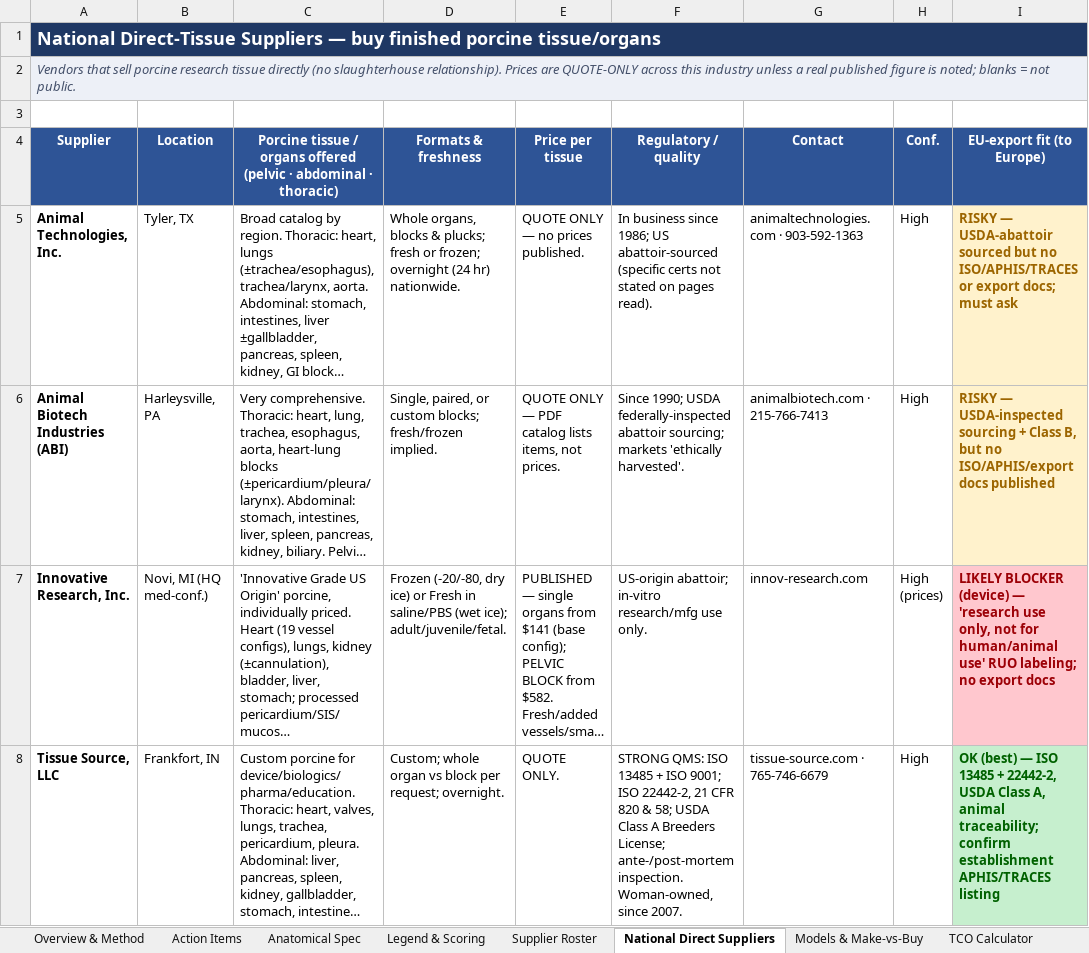
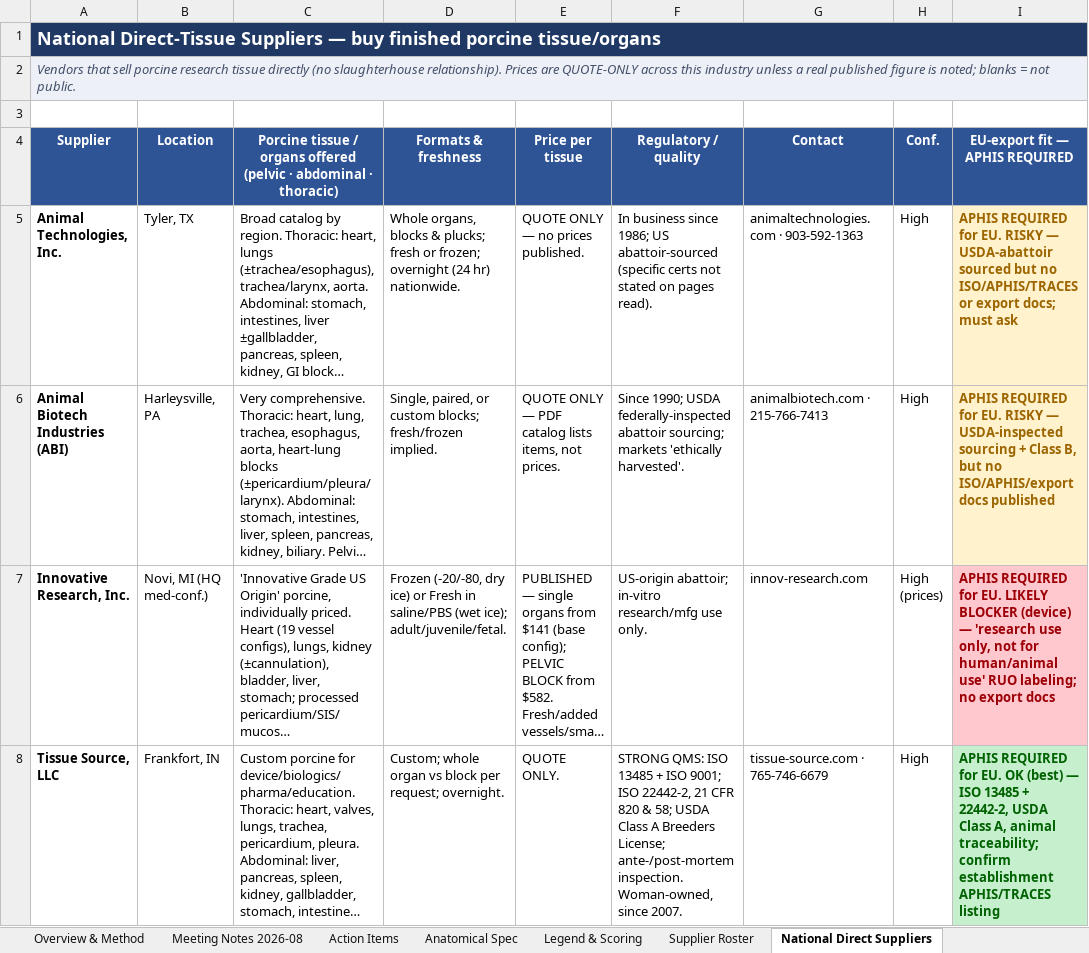
Before and after one commit to naviero1/Claude-Works, an Excel workbook: Tissue Supplier Research/Tissue_Supplier_Study.xlsx, sheet National Direct Suppliers, drawn as a sheet; only a part is shown; long unchanged cells end in …; values as stored, in another font and other column widths than the file's, no borders; the diff covers the shown part only; the diff names each change by its address in the sheet, - before the commit and + after, or states it on an @@ line.

```diff
--- a/Tissue Supplier Research/Tissue_Supplier_Study.xlsx (sheet National Direct Suppliers)
+++ b/Tissue Supplier Research/Tissue_Supplier_Study.xlsx (sheet National Direct Suppliers)
+sheet tab: Meeting Notes 2026-08
-I4: EU-export fit (to Europe)
+I4: EU-export fit — APHIS REQUIRED
-I5 (EU-export fit — APHIS REQUIRED): RISKY —…
+I5 (EU-export fit — APHIS REQUIRED): APHIS REQUIRED for EU. RISKY —…
-I6 (EU-export fit — APHIS REQUIRED): RISKY —…
+I6 (EU-export fit — APHIS REQUIRED): APHIS REQUIRED for EU. RISKY —…
-I7 (EU-export fit — APHIS REQUIRED): LIKELY BLOCKER…
+I7 (EU-export fit — APHIS REQUIRED): APHIS REQUIRED for EU. LIKELY BLOCKER…
-I8 (EU-export fit — APHIS REQUIRED): OK (best)…
+I8 (EU-export fit — APHIS REQUIRED): APHIS REQUIRED for EU. OK (best)…
```
Also changed, not shown: 9 edited cells elsewhere in this sheet, sheet Supplier Roster, sheet APHIS & EU Export, sheet Legend & Scoring, sheet Overview & Method, 1 other file.
